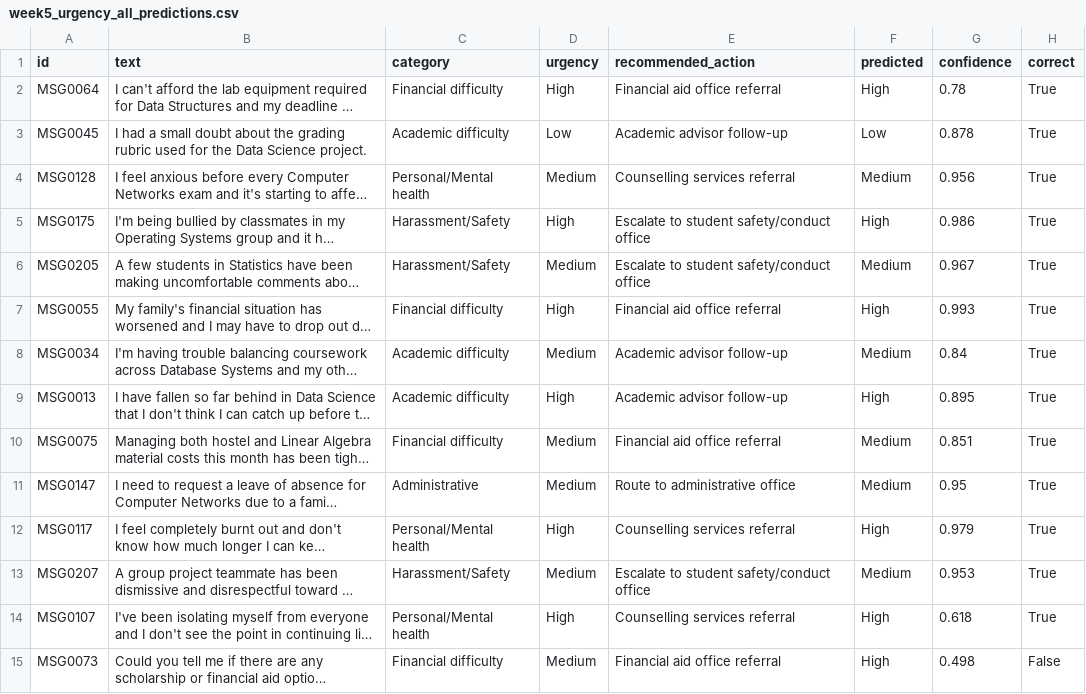
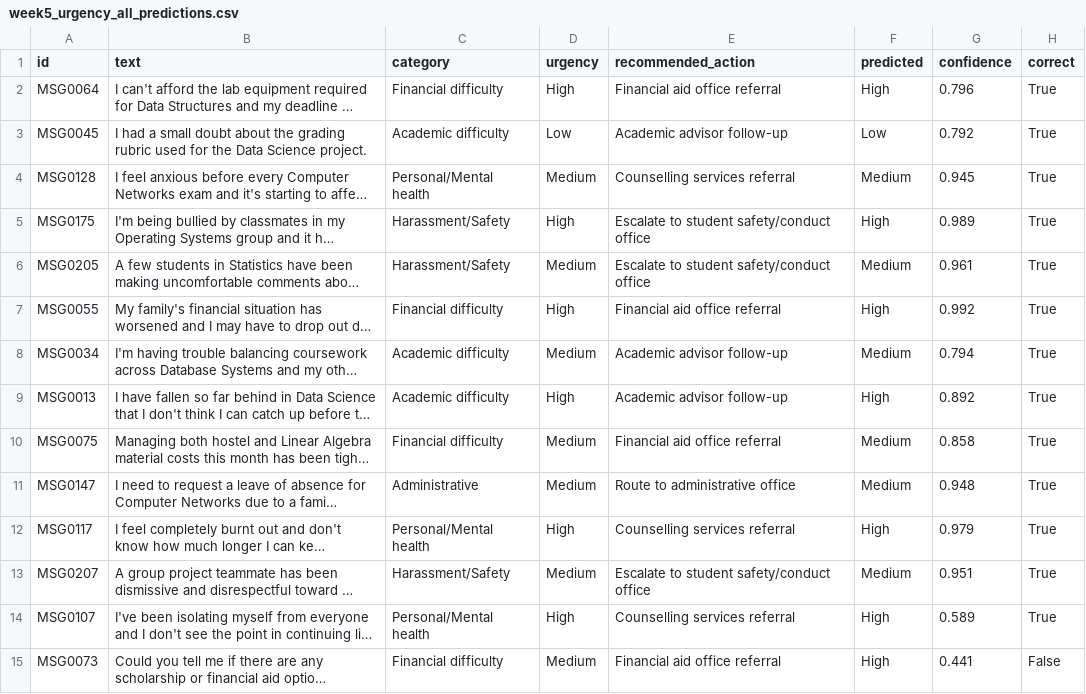
Before and after one commit to Iram0305/SNLP-Student-Early-Warning-NLP-Engine, a CSV file: results/week5_urgency_all_predictions.csv, drawn as a sheet; only a part is shown; long unchanged cells end in …; the diff covers the shown part only; the diff names each change by its address in the sheet, - before the commit and + after, or states it on an @@ line.

```diff
--- a/results/week5_urgency_all_predictions.csv
+++ b/results/week5_urgency_all_predictions.csv
-G2 (confidence): 0.78
+G2 (confidence): 0.796
-G3 (confidence): 0.878
+G3 (confidence): 0.792
-G4 (confidence): 0.956
+G4 (confidence): 0.945
-G5 (confidence): 0.986
+G5 (confidence): 0.989
-G6 (confidence): 0.967
+G6 (confidence): 0.961
-G7 (confidence): 0.993
+G7 (confidence): 0.992
-G8 (confidence): 0.84
+G8 (confidence): 0.794
-G9 (confidence): 0.895
+G9 (confidence): 0.892
-G10 (confidence): 0.851
+G10 (confidence): 0.858
-G11 (confidence): 0.95
+G11 (confidence): 0.948
-G13 (confidence): 0.953
+G13 (confidence): 0.951
-G14 (confidence): 0.618
+G14 (confidence): 0.589
-G15 (confidence): 0.498
+G15 (confidence): 0.441
```
Also changed, not shown: 6 added rows and 24 edited cells elsewhere in this file, results/week5_category_all_predictions.csv, results/week5_urgency_errors.csv, 1 other file.
